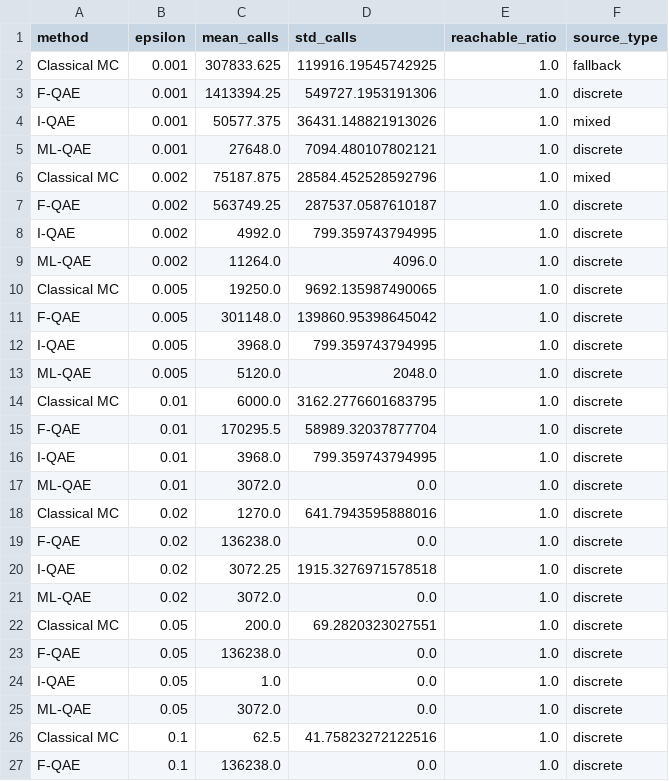
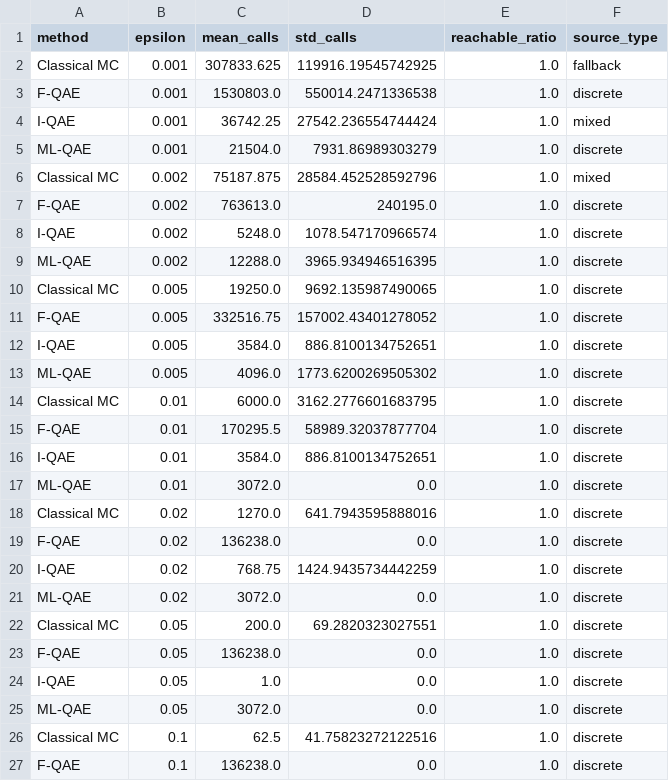
Before and after one commit to 11D-Beyonder/double-quant, a CSV file: docs/assets/risk/data/equal_error_oracle_calls_summary.csv, drawn as a sheet; only a part is shown.

Commit message:
docs(risk): rerun experiments for testing

```diff
--- a/docs/assets/risk/data/equal_error_oracle_calls_summary.csv
+++ b/docs/assets/risk/data/equal_error_oracle_calls_summary.csv
@@ -2,16 +2,16 @@ method,epsilon,mean_calls,std_calls,reachable_ratio,source_type
 Classical MC,0.001,307833.625,119916.19545742925,1.0,fallback
-F-QAE,0.001,1413394.25,549727.1953191306,1.0,discrete
-I-QAE,0.001,50577.375,36431.148821913026,1.0,mixed
-ML-QAE,0.001,27648.0,7094.480107802121,1.0,discrete
+F-QAE,0.001,1530803.0,550014.2471336538,1.0,discrete
+I-QAE,0.001,36742.25,27542.236554744424,1.0,mixed
+ML-QAE,0.001,21504.0,7931.86989303279,1.0,discrete
 Classical MC,0.002,75187.875,28584.452528592796,1.0,mixed
-F-QAE,0.002,563749.25,287537.0587610187,1.0,discrete
-I-QAE,0.002,4992.0,799.359743794995,1.0,discrete
-ML-QAE,0.002,11264.0,4096.0,1.0,discrete
+F-QAE,0.002,763613.0,240195.0,1.0,discrete
+I-QAE,0.002,5248.0,1078.547170966574,1.0,discrete
+ML-QAE,0.002,12288.0,3965.934946516395,1.0,discrete
 Classical MC,0.005,19250.0,9692.135987490065,1.0,discrete
-F-QAE,0.005,301148.0,139860.95398645042,1.0,discrete
-I-QAE,0.005,3968.0,799.359743794995,1.0,discrete
-ML-QAE,0.005,5120.0,2048.0,1.0,discrete
+F-QAE,0.005,332516.75,157002.43401278052,1.0,discrete
+I-QAE,0.005,3584.0,886.8100134752651,1.0,discrete
+ML-QAE,0.005,4096.0,1773.6200269505302,1.0,discrete
 Classical MC,0.01,6000.0,3162.2776601683795,1.0,discrete
 F-QAE,0.01,170295.5,58989.32037877704,1.0,discrete
-I-QAE,0.01,3968.0,799.359743794995,1.0,discrete
+I-QAE,0.01,3584.0,886.8100134752651,1.0,discrete
 ML-QAE,0.01,3072.0,0.0,1.0,discrete
@@ -19,3 +19,3 @@ Classical MC,0.02,1270.0,641.7943595888016,1.0,discrete
 F-QAE,0.02,136238.0,0.0,1.0,discrete
-I-QAE,0.02,3072.25,1915.3276971578518,1.0,discrete
+I-QAE,0.02,768.75,1424.9435734442259,1.0,discrete
 ML-QAE,0.02,3072.0,0.0,1.0,discrete
```
Also changed, not shown: docs/assets/risk/data/quantum_comparison_n3.csv, docs/assets/risk/data/quantum_comparison_n4.csv, 5 other files.
